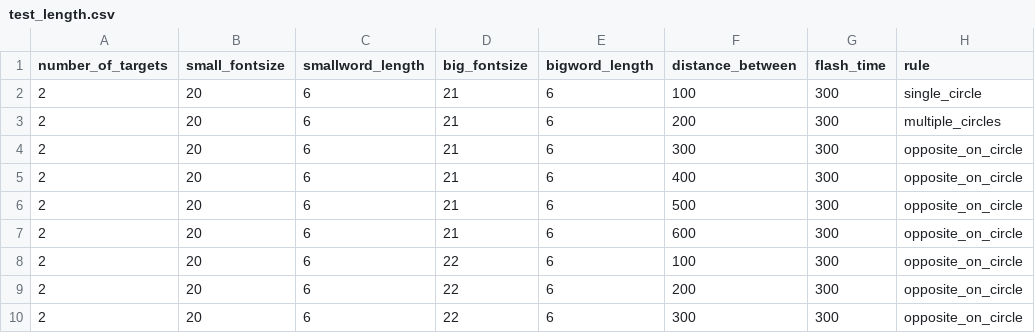
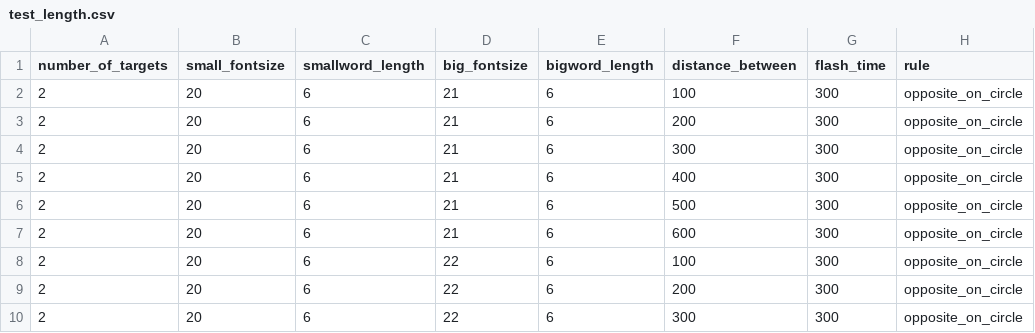
Before and after one commit to muyangshi/Font-Size-Encoding, a CSV file: Configures/test_length.csv, drawn as a sheet; only a part is shown.

Commit message:
set all placing rule to opposite on circle

```diff
--- a/Configures/test_length.csv
+++ b/Configures/test_length.csv
@@ -1,4 +1,4 @@
 number_of_targets,small_fontsize,smallword_length,big_fontsize,bigword_length,distance_between,flash_time,rule
-2,20,6,21,6,100,300,single_circle
-2,20,6,21,6,200,300,multiple_circles
+2,20,6,21,6,100,300,opposite_on_circle
+2,20,6,21,6,200,300,opposite_on_circle
 2,20,6,21,6,300,300,opposite_on_circle
```
